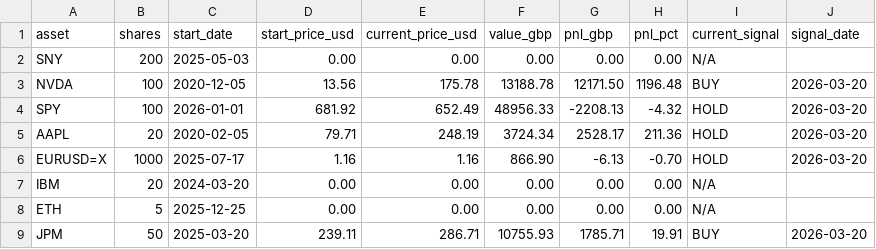
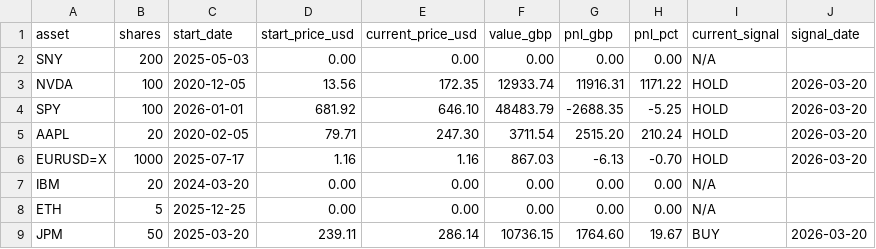
Before and after one commit to Hass1966/Rust_Invest, a CSV file: exports/holdings_performance.csv, drawn as a sheet.

```diff
--- a/exports/holdings_performance.csv
+++ b/exports/holdings_performance.csv
@@ -2,8 +2,8 @@ asset,shares,start_date,start_price_usd,current_price_usd,value_gbp,pnl_gbp,pnl_
 SNY,200,2025-05-03,0.00,0.00,0.00,0.00,0.00,N/A,
-NVDA,100,2020-12-05,13.56,175.78,13188.78,12171.50,1196.48,BUY,2026-03-20
-SPY,100,2026-01-01,681.92,652.49,48956.33,-2208.13,-4.32,HOLD,2026-03-20
-AAPL,20,2020-02-05,79.71,248.19,3724.34,2528.17,211.36,HOLD,2026-03-20
-EURUSD=X,1000,2025-07-17,1.16,1.16,866.90,-6.13,-0.70,HOLD,2026-03-20
+NVDA,100,2020-12-05,13.56,172.35,12933.74,11916.31,1171.22,HOLD,2026-03-20
+SPY,100,2026-01-01,681.92,646.10,48483.79,-2688.35,-5.25,HOLD,2026-03-20
+AAPL,20,2020-02-05,79.71,247.30,3711.54,2515.20,210.24,HOLD,2026-03-20
+EURUSD=X,1000,2025-07-17,1.16,1.16,867.03,-6.13,-0.70,HOLD,2026-03-20
 IBM,20,2024-03-20,0.00,0.00,0.00,0.00,0.00,N/A,
 ETH,5,2025-12-25,0.00,0.00,0.00,0.00,0.00,N/A,
-JPM,50,2025-03-20,239.11,286.71,10755.93,1785.71,19.91,BUY,2026-03-20
+JPM,50,2025-03-20,239.11,286.14,10736.15,1764.60,19.67,BUY,2026-03-20
```
Also changed, not shown: exports/accuracy_by_asset.csv, exports/daily_tracker.csv, 5 other files.
